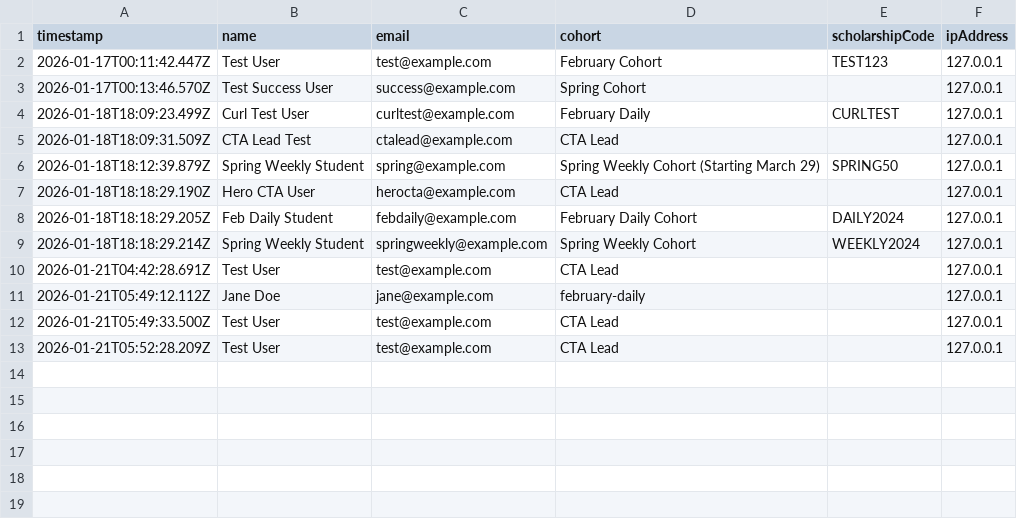
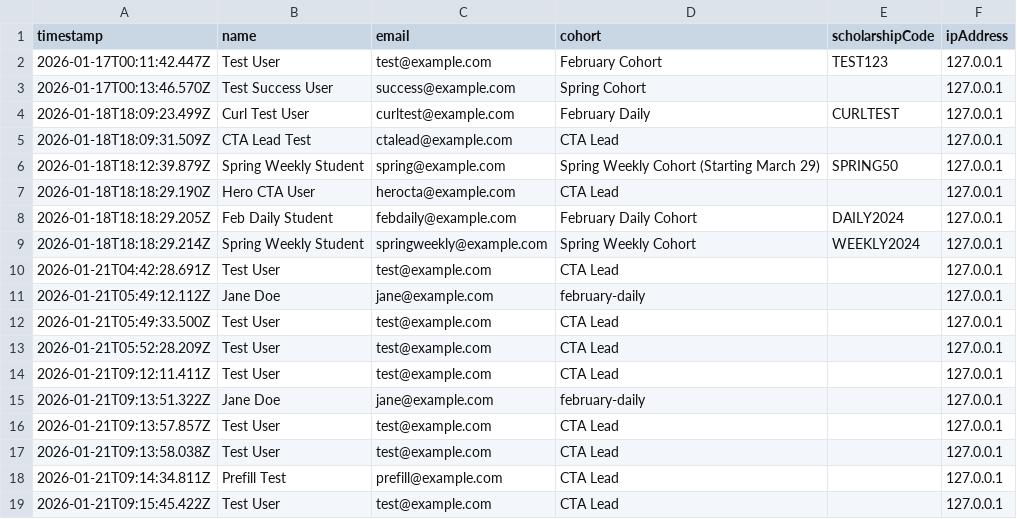
Before and after one commit to lucasagudiez/ai-coding-course, a CSV file: data/submissions.csv, drawn as a sheet.

```diff
--- a/data/submissions.csv
+++ b/data/submissions.csv
@@ -13 +13,7 @@ timestamp,name,email,cohort,scholarshipCode,ipAddress
 2026-01-21T05:52:28.209Z,Test User,test@example.com,CTA Lead,,127.0.0.1
+2026-01-21T09:12:11.411Z,Test User,test@example.com,CTA Lead,,127.0.0.1
+2026-01-21T09:13:51.322Z,Jane Doe,jane@example.com,february-daily,,127.0.0.1
+2026-01-21T09:13:57.857Z,Test User,test@example.com,CTA Lead,,127.0.0.1
+2026-01-21T09:13:58.038Z,Test User,test@example.com,CTA Lead,,127.0.0.1
+2026-01-21T09:14:34.811Z,Prefill Test,prefill@example.com,CTA Lead,,127.0.0.1
+2026-01-21T09:15:45.422Z,Test User,test@example.com,CTA Lead,,127.0.0.1
```
Also changed, not shown: 15 other files.
